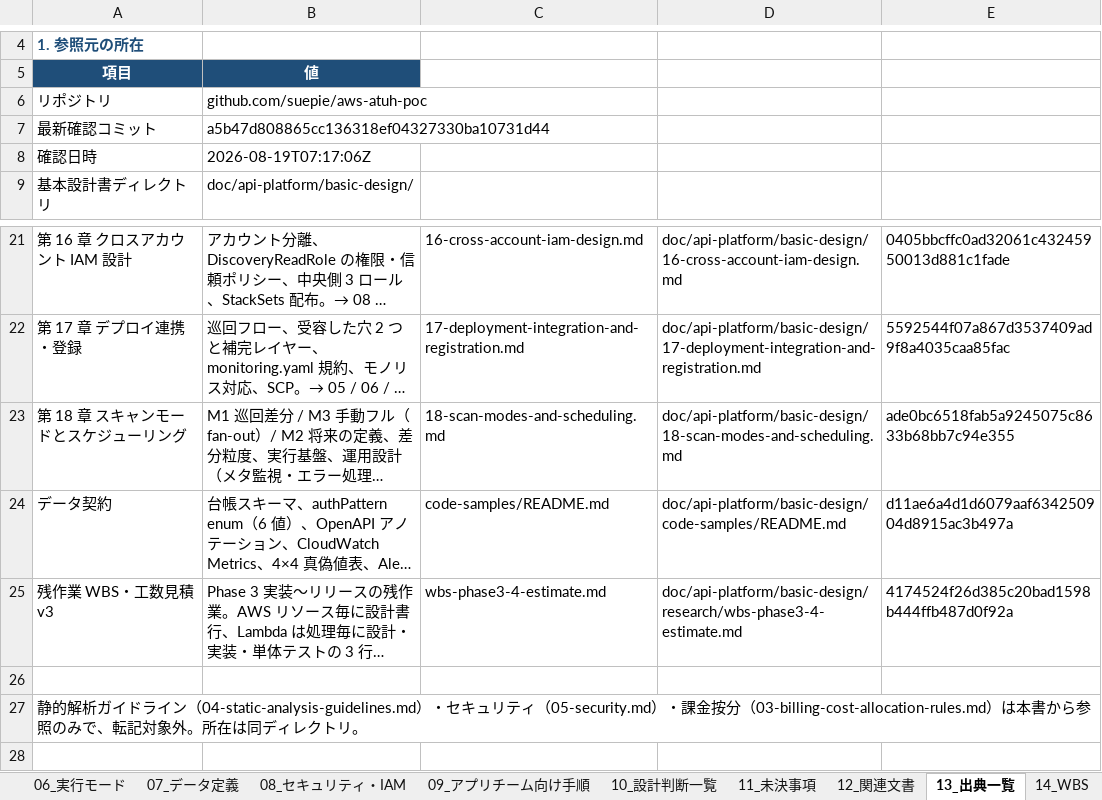
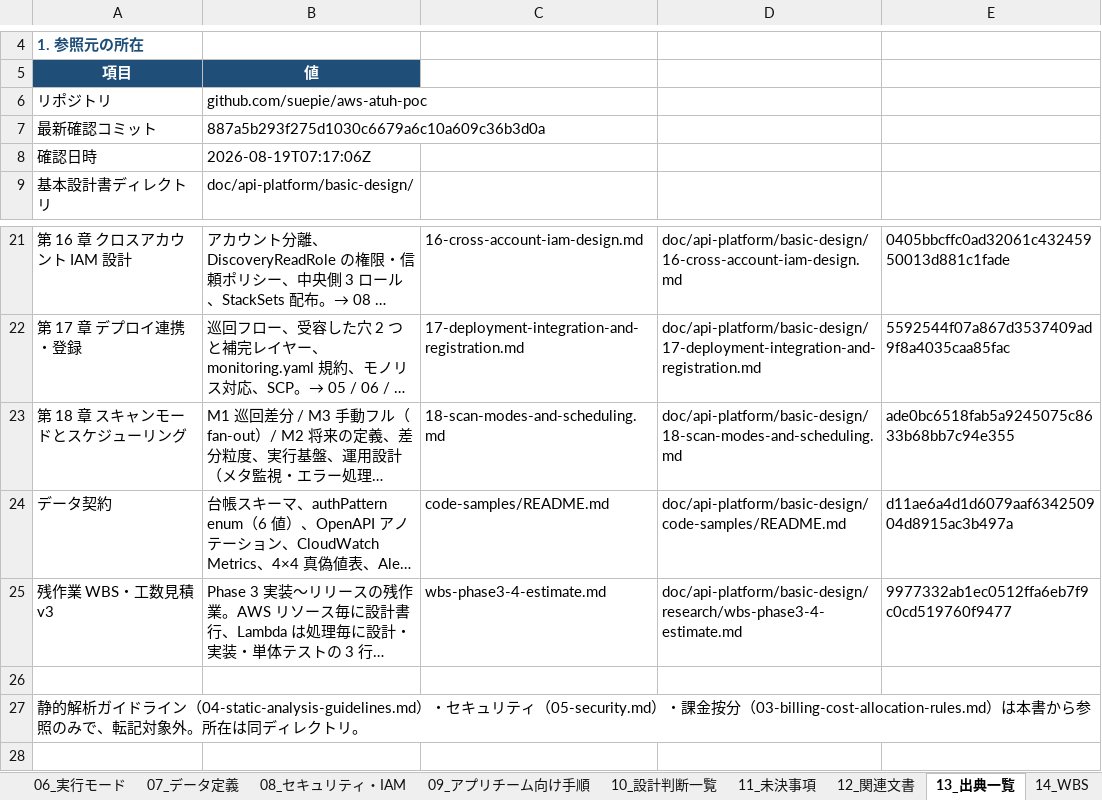
Before and after one commit to suepie/aws-atuh-poc, an Excel workbook: doc/excel/apipf.xlsx, sheet 13_出典一覧, drawn as a sheet; only a part is shown, gaps mark what is left out; long unchanged cells end in …; values as stored, in another font and other column widths than the file's, no borders; the diff names each change by its address in the sheet, - before the commit and + after, or states it on an @@ line.

```diff
--- a/doc/excel/apipf.xlsx (sheet 13_出典一覧)
+++ b/doc/excel/apipf.xlsx (sheet 13_出典一覧)
-B7: a5b47d808865cc136318ef04327330ba10731d44
+B7: 887a5b293f275d1030c6679a6c10a609c36b3d0a
-E25: 4174524f26d385c20bad1598b444ffb487d0f92a
+E25: 9977332ab1ec0512ffa6eb7f9c0cd519760f9477
```
Also changed, not shown: sheet 14_WBS, 2 other files.
